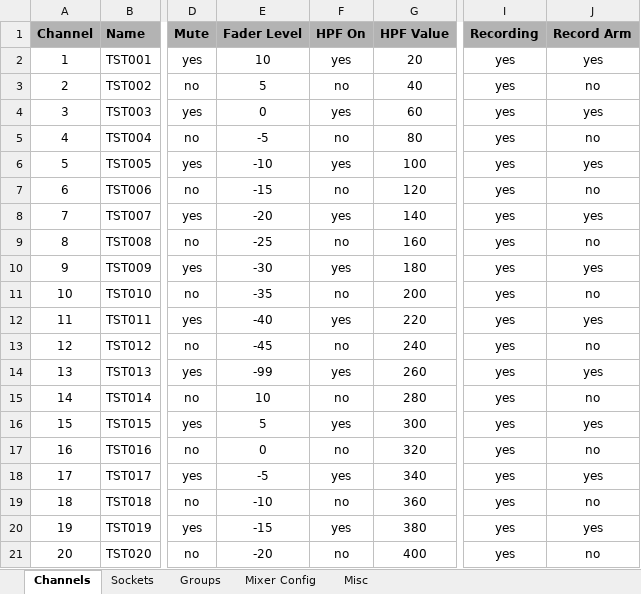
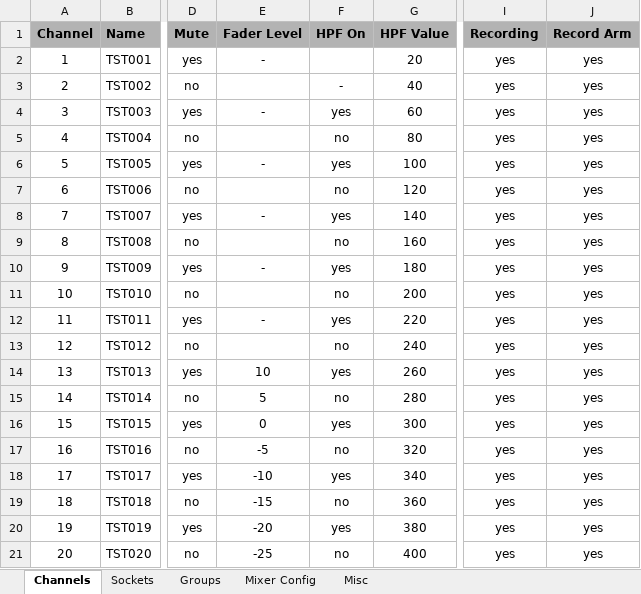
Before and after one commit to togrupe/dlive-midi-tools, an Excel workbook: testing/dLiveChannelListTesting.xlsx, sheet Channels, drawn as a sheet; only a part is shown, gaps mark what is left out; values as stored, in another font and other column widths than the file's, no borders; conditional formats not drawn; the diff covers the shown part only; the diff names each change by its address in the sheet, - before the commit and + after, or states it on an @@ line.

```diff
--- a/testing/dLiveChannelListTesting.xlsx (sheet Channels)
+++ b/testing/dLiveChannelListTesting.xlsx (sheet Channels)
-E2 (Fader Level): 10
+E2 (Fader Level): -
-F2 (HPF On): yes
+F2 (HPF On): (empty)
-E3 (Fader Level): 5
+E3 (Fader Level): (empty)
-F3 (HPF On): no
+F3 (HPF On): -
-J3 (Record Arm): no
+J3 (Record Arm): yes
-E4 (Fader Level): 0
+E4 (Fader Level): -
-E5 (Fader Level): -5
+E5 (Fader Level): (empty)
-J5 (Record Arm): no
+J5 (Record Arm): yes
-E6 (Fader Level): -10
+E6 (Fader Level): -
-E7 (Fader Level): -15
+E7 (Fader Level): (empty)
-J7 (Record Arm): no
+J7 (Record Arm): yes
-E8 (Fader Level): -20
+E8 (Fader Level): -
-E9 (Fader Level): -25
+E9 (Fader Level): (empty)
-J9 (Record Arm): no
+J9 (Record Arm): yes
-E10 (Fader Level): -30
+E10 (Fader Level): -
-E11 (Fader Level): -35
+E11 (Fader Level): (empty)
-J11 (Record Arm): no
+J11 (Record Arm): yes
-E12 (Fader Level): -40
+E12 (Fader Level): -
-E13 (Fader Level): -45
+E13 (Fader Level): (empty)
-J13 (Record Arm): no
+J13 (Record Arm): yes
-E14 (Fader Level): -99
+E14 (Fader Level): 10
-E15 (Fader Level): 10
+E15 (Fader Level): 5
-J15 (Record Arm): no
+J15 (Record Arm): yes
-E16 (Fader Level): 5
+E16 (Fader Level): 0
-E17 (Fader Level): 0
+E17 (Fader Level): -5
-J17 (Record Arm): no
+J17 (Record Arm): yes
-E18 (Fader Level): -5
+E18 (Fader Level): -10
-E19 (Fader Level): -10
+E19 (Fader Level): -15
-J19 (Record Arm): no
+J19 (Record Arm): yes
-E20 (Fader Level): -15
+E20 (Fader Level): -20
-E21 (Fader Level): -20
+E21 (Fader Level): -25
-J21 (Record Arm): no
+J21 (Record Arm): yes
```
Also changed, not shown: 162 edited cells elsewhere in this sheet, dLiveChannelList.xlsx, 5 other files.
